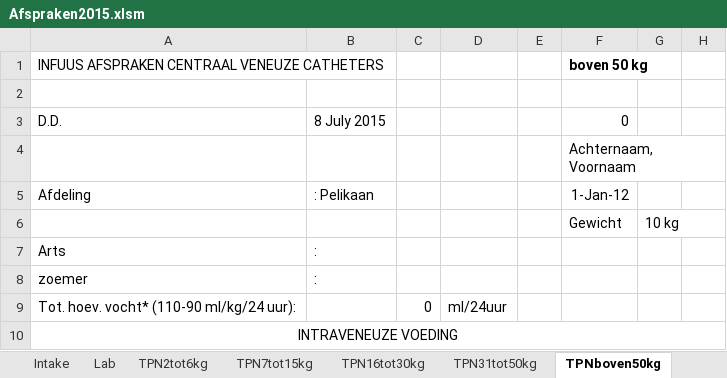
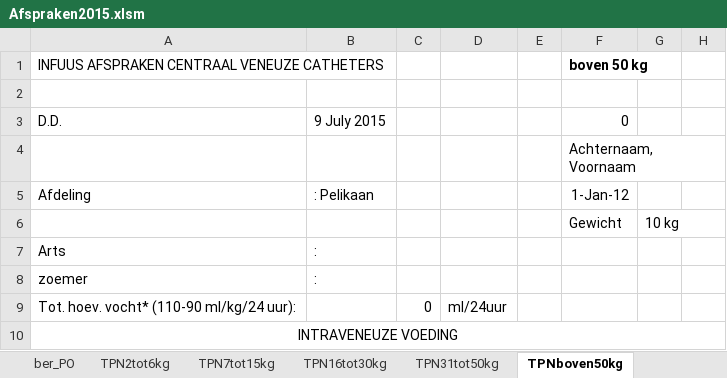
Before and after one commit to halcwb/prescriber, an Excel workbook: ICAP/Afspraken2015.xlsm, sheet TPNboven50kg, drawn as a sheet; only a part is shown; values as stored, in another font and other column widths than the file's, no borders; 1 other sheet too large or unreadable and not compared; the diff names each change by its address in the sheet, - before the commit and + after, or states it on an @@ line.

```diff
--- a/ICAP/Afspraken2015.xlsm (sheet TPNboven50kg)
+++ b/ICAP/Afspraken2015.xlsm (sheet TPNboven50kg)
@@ sheet tab unhidden: ber_PO @@
-B3: 8 July 2015
+B3: 9 July 2015
```
Also changed, not shown: sheet tblMedicatieIV, sheet Instellen, sheet AfsprakenCMV, sheet Infusen, sheet Intake, sheet Med_disc, 6 more sheets, other sheet tabs, charts or pictures, ICAP/db/ContinuousIV.xlsx, 4 other files.
